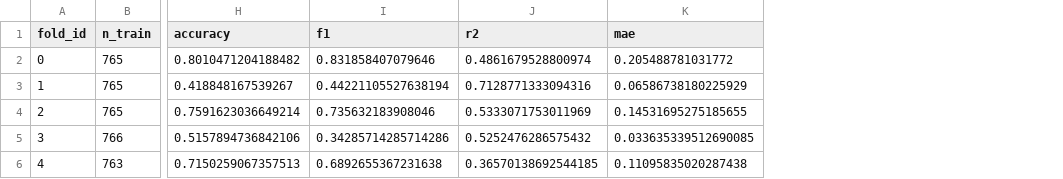
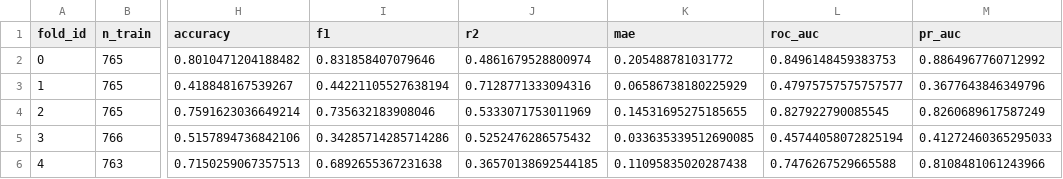
Before and after one commit to Coucou2016/pluvial-flood-risk-DGGS-H3, a CSV file: models/nyc_expanded/spatial_cv_folds.csv, drawn as a sheet; only a part is shown, gaps mark what is left out; the diff names each change by its address in the sheet, - before the commit and + after, or states it on an @@ line.

```diff
--- a/models/nyc_expanded/spatial_cv_folds.csv
+++ b/models/nyc_expanded/spatial_cv_folds.csv
+column L (roc_auc), rows 2-6: 0.8496148459383753 | 0.47975757575757577 | 0.827922790085545 | 0.45744058072825194 | 0.7476267529665588
+column M (pr_auc), rows 2-6: 0.8864967760712992 | 0.3677643846349796 | 0.8260689617587249 | 0.41272460365295033 | 0.8108481061243966
```
Also changed, not shown: outputs/classification_baselines_expanded.csv, outputs/spatial_cv_folds.csv, 31 other files.
